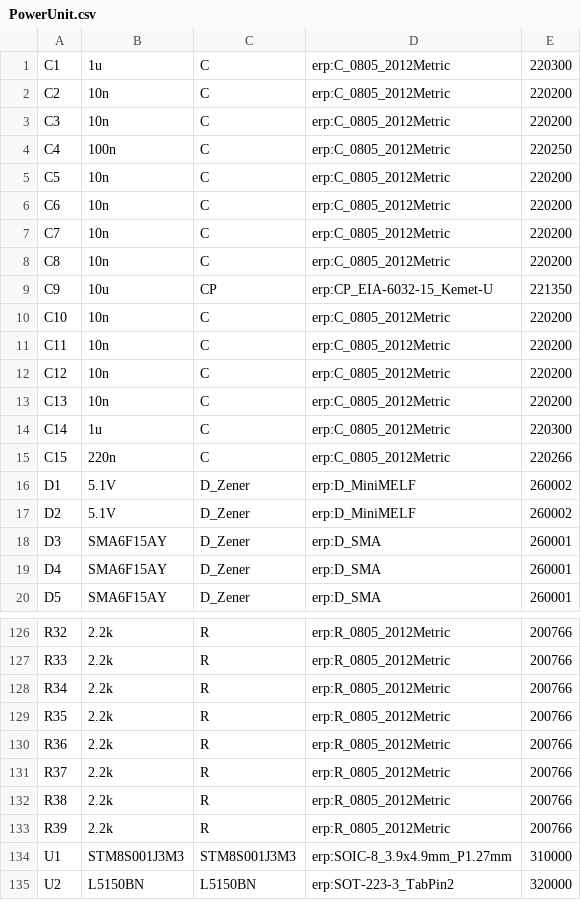
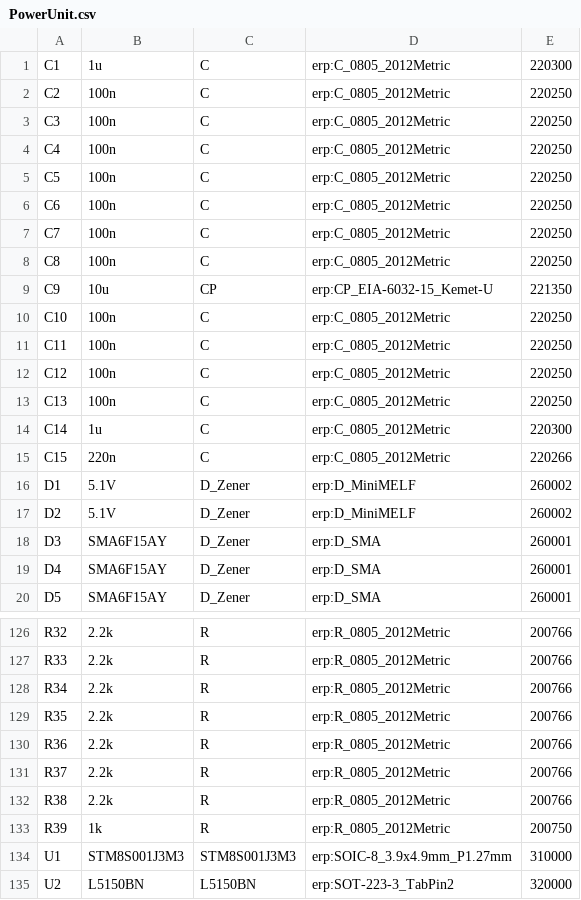
Before and after one commit to JacobNeergaard/powerunit, a CSV file: PCB/PowerUnit.csv, drawn as a sheet; only a part is shown, gaps mark what is left out; the diff covers the shown part only.

```diff
--- a/PCB/PowerUnit.csv
+++ b/PCB/PowerUnit.csv
@@ -1,14 +1,14 @@
 "C1","1u","C","erp:C_0805_2012Metric","220300"
-"C2","10n","C","erp:C_0805_2012Metric","220200"
-"C3","10n","C","erp:C_0805_2012Metric","220200"
+"C2","100n","C","erp:C_0805_2012Metric","220250"
+"C3","100n","C","erp:C_0805_2012Metric","220250"
 "C4","100n","C","erp:C_0805_2012Metric","220250"
-"C5","10n","C","erp:C_0805_2012Metric","220200"
-"C6","10n","C","erp:C_0805_2012Metric","220200"
-"C7","10n","C","erp:C_0805_2012Metric","220200"
-"C8","10n","C","erp:C_0805_2012Metric","220200"
+"C5","100n","C","erp:C_0805_2012Metric","220250"
+"C6","100n","C","erp:C_0805_2012Metric","220250"
+"C7","100n","C","erp:C_0805_2012Metric","220250"
+"C8","100n","C","erp:C_0805_2012Metric","220250"
 "C9","10u","CP","erp:CP_EIA-6032-15_Kemet-U","221350"
-"C10","10n","C","erp:C_0805_2012Metric","220200"
-"C11","10n","C","erp:C_0805_2012Metric","220200"
-"C12","10n","C","erp:C_0805_2012Metric","220200"
-"C13","10n","C","erp:C_0805_2012Metric","220200"
+"C10","100n","C","erp:C_0805_2012Metric","220250"
+"C11","100n","C","erp:C_0805_2012Metric","220250"
+"C12","100n","C","erp:C_0805_2012Metric","220250"
+"C13","100n","C","erp:C_0805_2012Metric","220250"
 "C14","1u","C","erp:C_0805_2012Metric","220300"
@@ -132,3 +132,3 @@
 "R38","2.2k","R","erp:R_0805_2012Metric","200766"
-"R39","2.2k","R","erp:R_0805_2012Metric","200766"
+"R39","1k","R","erp:R_0805_2012Metric","200750"
 "U1","STM8S001J3M3","STM8S001J3M3","erp:SOIC-8_3.9x4.9mm_P1.27mm","310000"
```
Also changed, not shown: 48 edited cells elsewhere in this file, 5 other files.
